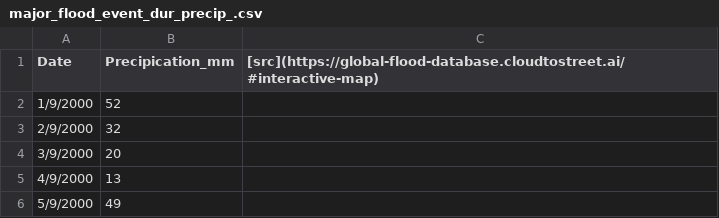
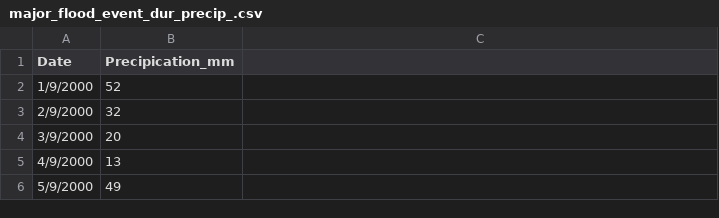
Before and after one commit to JK2-4/WD, a CSV file: DATA_weather/Typhoon (TC)/major_flood_event_dur_precip_.csv, drawn as a sheet; only a part is shown.

Commit message:
Update major_flood_event_dur_precip_.csv

```diff
--- a/DATA_weather/Typhoon (TC)/major_flood_event_dur_precip_.csv
+++ b/DATA_weather/Typhoon (TC)/major_flood_event_dur_precip_.csv
@@ -1,2 +1,2 @@
-Date,Precipication_mm, [src](https://global-flood-database.cloudtostreet.ai/#interactive-map)
+Date,Precipication_mm
 1/9/2000,52
```
